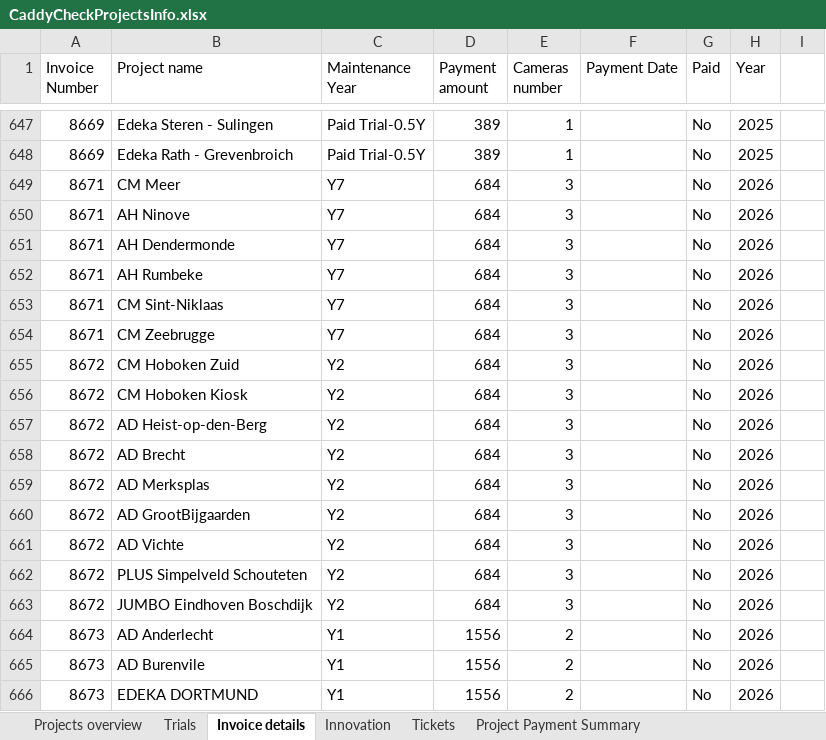
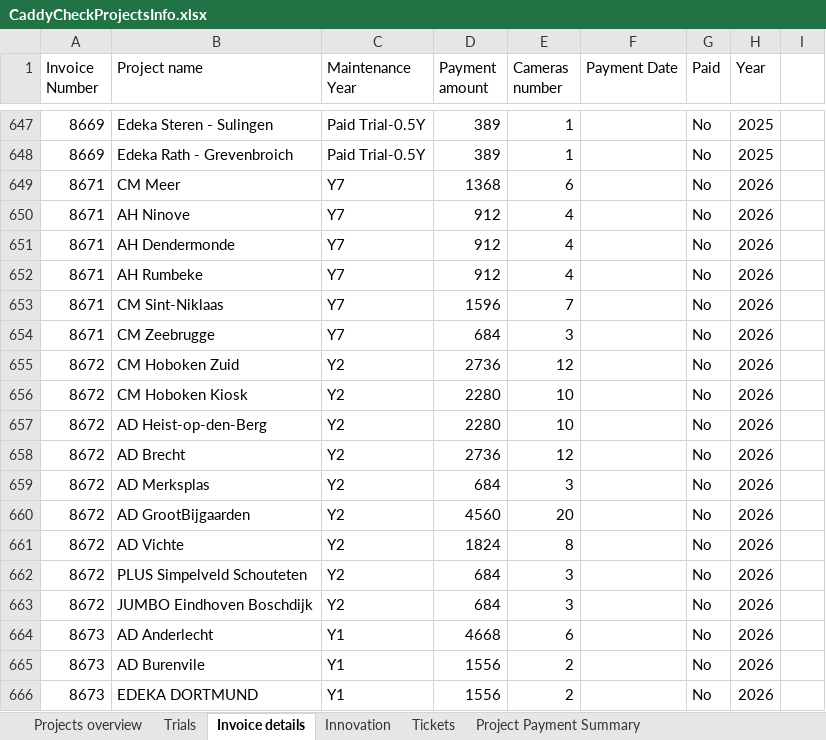
Before and after one commit to zvshtorch-rgb/caddycheck-crm, an Excel workbook: data/CaddyCheckProjectsInfo.xlsx, sheet Invoice details, drawn as a sheet; only a part is shown, gaps mark what is left out; values as stored, in another font and other column widths than the file's, no borders; the diff names each change by its address in the sheet, - before the commit and + after, or states it on an @@ line.

Commit message:
Fix camera counts for invoices 8664-8673 from PDFs

```diff
--- a/data/CaddyCheckProjectsInfo.xlsx (sheet Invoice details)
+++ b/data/CaddyCheckProjectsInfo.xlsx (sheet Invoice details)
-D649 (Payment amount): 684
+D649 (Payment amount): 1368
-E649 (Cameras number): 3
+E649 (Cameras number): 6
-D650:D652 (Payment amount): 684
+D650:D652 (Payment amount): 912
-E650:E652 (Cameras number): 3
+E650:E652 (Cameras number): 4
-D653 (Payment amount): 684
+D653 (Payment amount): 1596
-E653 (Cameras number): 3
+E653 (Cameras number): 7
-D655 (Payment amount): 684
+D655 (Payment amount): 2736
-E655 (Cameras number): 3
+E655 (Cameras number): 12
-D656:D657 (Payment amount): 684
+D656:D657 (Payment amount): 2280
-E656:E657 (Cameras number): 3
+E656:E657 (Cameras number): 10
-D658 (Payment amount): 684
+D658 (Payment amount): 2736
-E658 (Cameras number): 3
+E658 (Cameras number): 12
-D660 (Payment amount): 684
+D660 (Payment amount): 4560
-E660 (Cameras number): 3
+E660 (Cameras number): 20
-D661 (Payment amount): 684
+D661 (Payment amount): 1824
-E661 (Cameras number): 3
+E661 (Cameras number): 8
-D664 (Payment amount): 1556
+D664 (Payment amount): 4668
-E664 (Cameras number): 2
+E664 (Cameras number): 6
```
Also changed, not shown: hidden cells.
